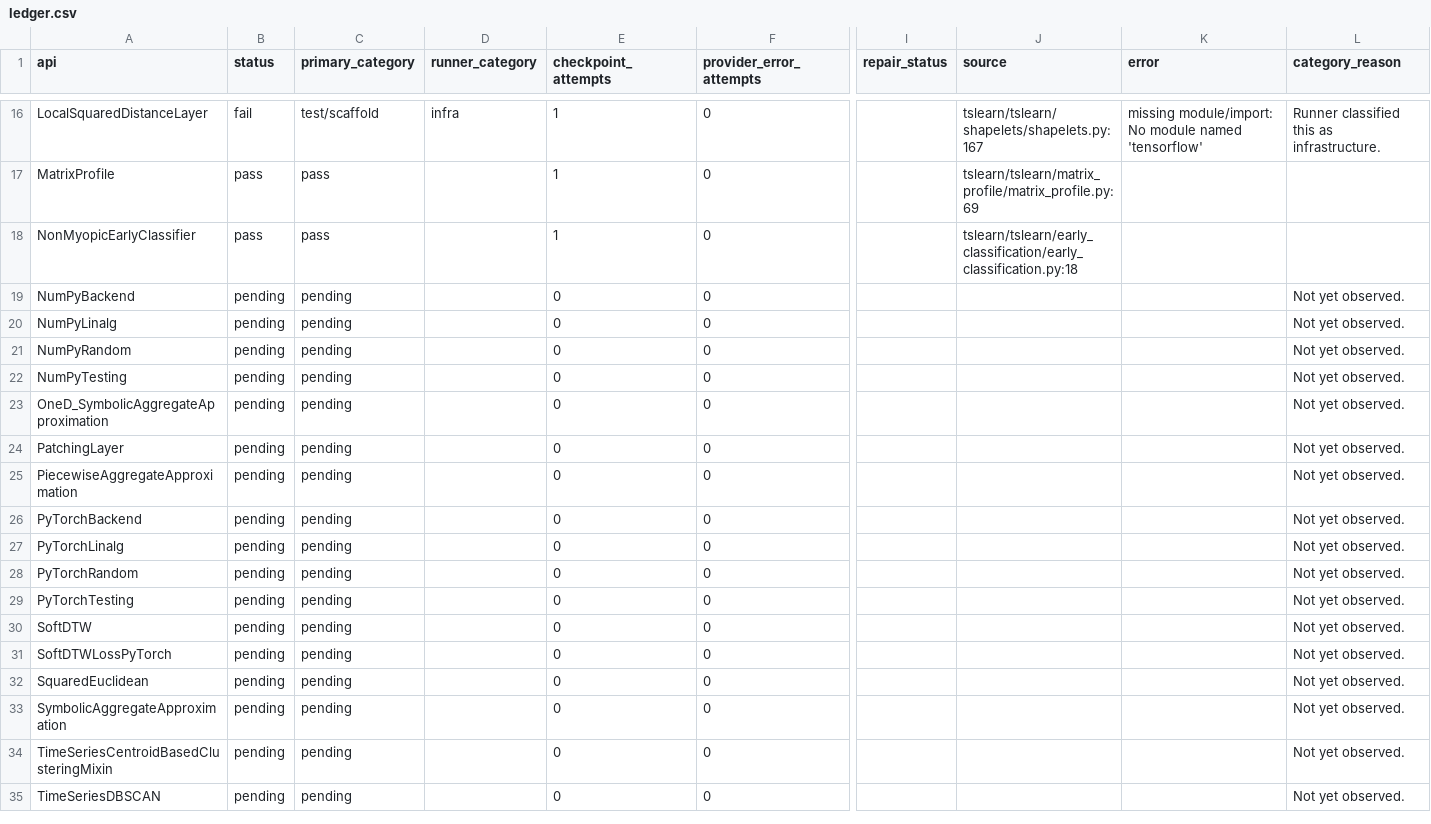
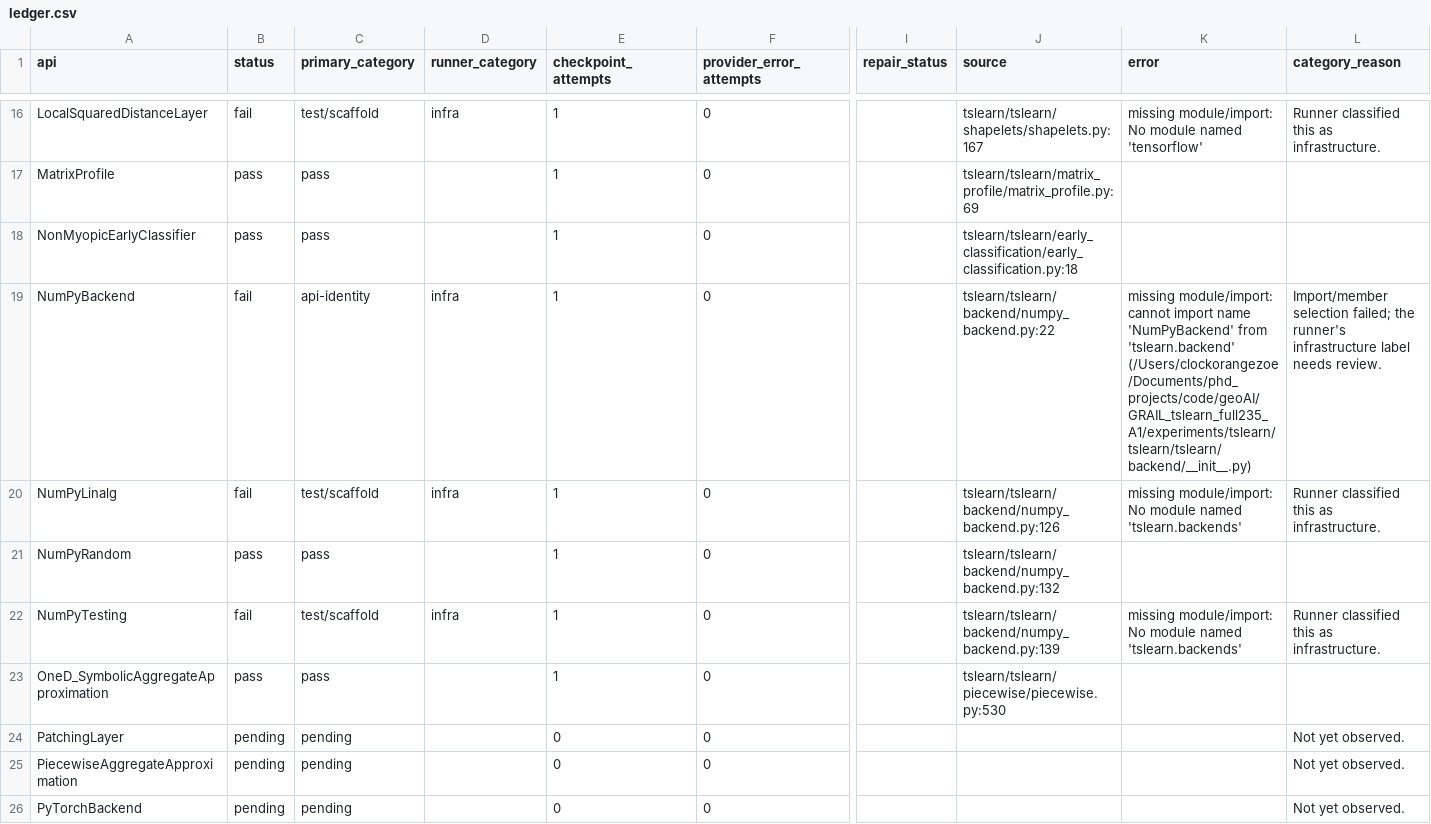
Before and after one commit to ZhuochengShang/GRAIL, a CSV file: experiments/external/overnight_audit/tslearn/A1/ledger.csv, drawn as a sheet; only a part is shown, gaps mark what is left out; the shorter side is filled out with more unchanged rows; the diff names each change by its address in the sheet, - before the commit and + after, or states it on an @@ line.

```diff
--- a/experiments/external/overnight_audit/tslearn/A1/ledger.csv
+++ b/experiments/external/overnight_audit/tslearn/A1/ledger.csv
-B19:B20 (status): pending
+B19:B20 (status): fail
-C19 (primary_category): pending
+C19 (primary_category): api-identity
-D19:D20 (runner_category): (empty)
+D19:D20 (runner_category): infra
-E19:E23 (checkpoint_attempts): 0
+E19:E23 (checkpoint_attempts): 1
-J19 (source): (empty)
+J19 (source): tslearn/tslearn/backend/numpy_backend.py:22
-K19 (error): (empty)
+K19 (error): missing module/import: cannot import name 'NumPyBackend' from 'tslearn.backend' (/Users/clockorangezoe/Documents/phd_projects/code/geoAI/GRAIL_tslearn_full235_A1/experiments/tslearn/tslearn/tslearn/backend/__init__.py)
-L19 (category_reason): Not yet observed.
+L19 (category_reason): Import/member selection failed; the runner's infrastructure label needs review.
-C20 (primary_category): pending
+C20 (primary_category): test/scaffold
-J20 (source): (empty)
+J20 (source): tslearn/tslearn/backend/numpy_backend.py:126
-K20 (error): (empty)
+K20 (error): missing module/import: No module named 'tslearn.backends'
-L20 (category_reason): Not yet observed.
+L20 (category_reason): Runner classified this as infrastructure.
-B21 (status): pending
+B21 (status): pass
-C21 (primary_category): pending
+C21 (primary_category): pass
-J21 (source): (empty)
+J21 (source): tslearn/tslearn/backend/numpy_backend.py:132
-L21 (category_reason): Not yet observed.
+L21 (category_reason): (empty)
-B22 (status): pending
+B22 (status): fail
-C22 (primary_category): pending
+C22 (primary_category): test/scaffold
-D22 (runner_category): (empty)
+D22 (runner_category): infra
-J22 (source): (empty)
+J22 (source): tslearn/tslearn/backend/numpy_backend.py:139
-K22 (error): (empty)
+K22 (error): missing module/import: No module named 'tslearn.backends'
-L22 (category_reason): Not yet observed.
+L22 (category_reason): Runner classified this as infrastructure.
-B23 (status): pending
+B23 (status): pass
-C23 (primary_category): pending
+C23 (primary_category): pass
-J23 (source): (empty)
+J23 (source): tslearn/tslearn/piecewise/piecewise.py:530
-L23 (category_reason): Not yet observed.
+L23 (category_reason): (empty)
```
Also changed, not shown: experiments/external/overnight_audit/thumbnailator/A1/ledger.csv, experiments/external/overnight_audit/thumbnailator/A2/ledger.csv, 45 other files.
